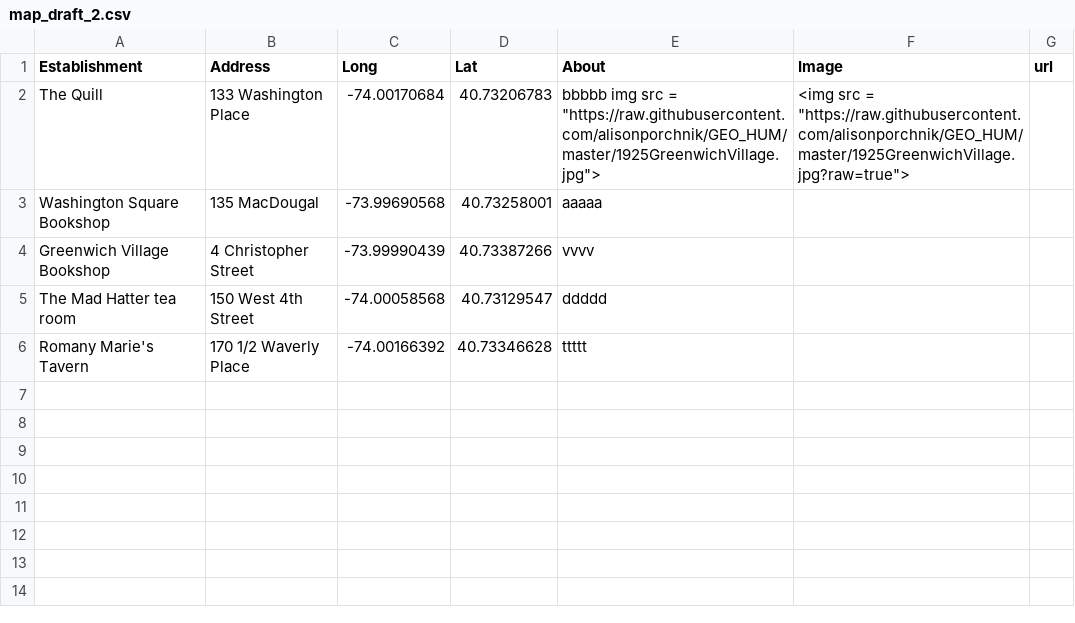
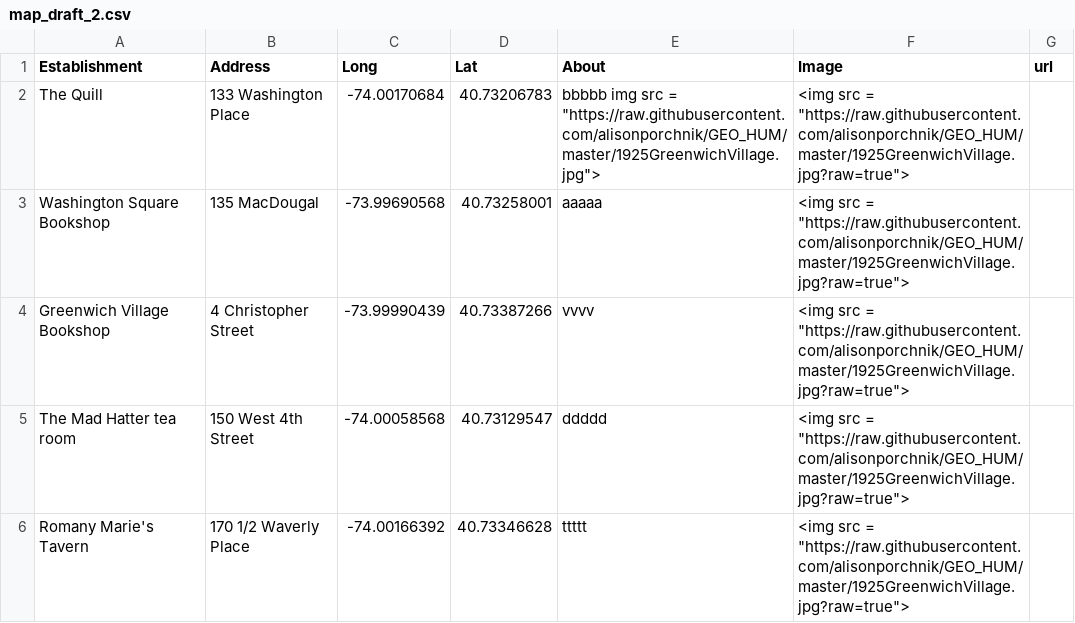
Before and after one commit to alisonporchnik/GV_Map.io, a CSV file: map_draft_2.csv, drawn as a sheet.

```diff
--- a/map_draft_2.csv
+++ b/map_draft_2.csv
@@ -2,5 +2,5 @@
 The Quill,133 Washington Place,-74.00170684,40.73206783,"bbbbb img src = ""https://raw.githubusercontent.com/alisonporchnik/GEO_HUM/master/1925GreenwichVillage.jpg"">","<img src = ""https://raw.githubusercontent.com/alisonporchnik/GEO_HUM/master/1925GreenwichVillage.jpg?raw=true"">",
-Washington Square Bookshop,135 MacDougal,-73.99690568,40.73258001,aaaaa,,
-Greenwich Village Bookshop,4 Christopher Street,-73.99990439,40.73387266,vvvv,,
-The Mad Hatter tea room,150 West 4th Street,-74.00058568,40.73129547,ddddd,,
-Romany Marie's Tavern,170 1/2 Waverly Place,-74.00166392,40.73346628,ttttt,,
+Washington Square Bookshop,135 MacDougal,-73.99690568,40.73258001,aaaaa,"<img src = ""https://raw.githubusercontent.com/alisonporchnik/GEO_HUM/master/1925GreenwichVillage.jpg?raw=true"">",
+Greenwich Village Bookshop,4 Christopher Street,-73.99990439,40.73387266,vvvv,"<img src = ""https://raw.githubusercontent.com/alisonporchnik/GEO_HUM/master/1925GreenwichVillage.jpg?raw=true"">",
+The Mad Hatter tea room,150 West 4th Street,-74.00058568,40.73129547,ddddd,"<img src = ""https://raw.githubusercontent.com/alisonporchnik/GEO_HUM/master/1925GreenwichVillage.jpg?raw=true"">",
+Romany Marie's Tavern,170 1/2 Waverly Place,-74.00166392,40.73346628,ttttt,"<img src = ""https://raw.githubusercontent.com/alisonporchnik/GEO_HUM/master/1925GreenwichVillage.jpg?raw=true"">",
```
